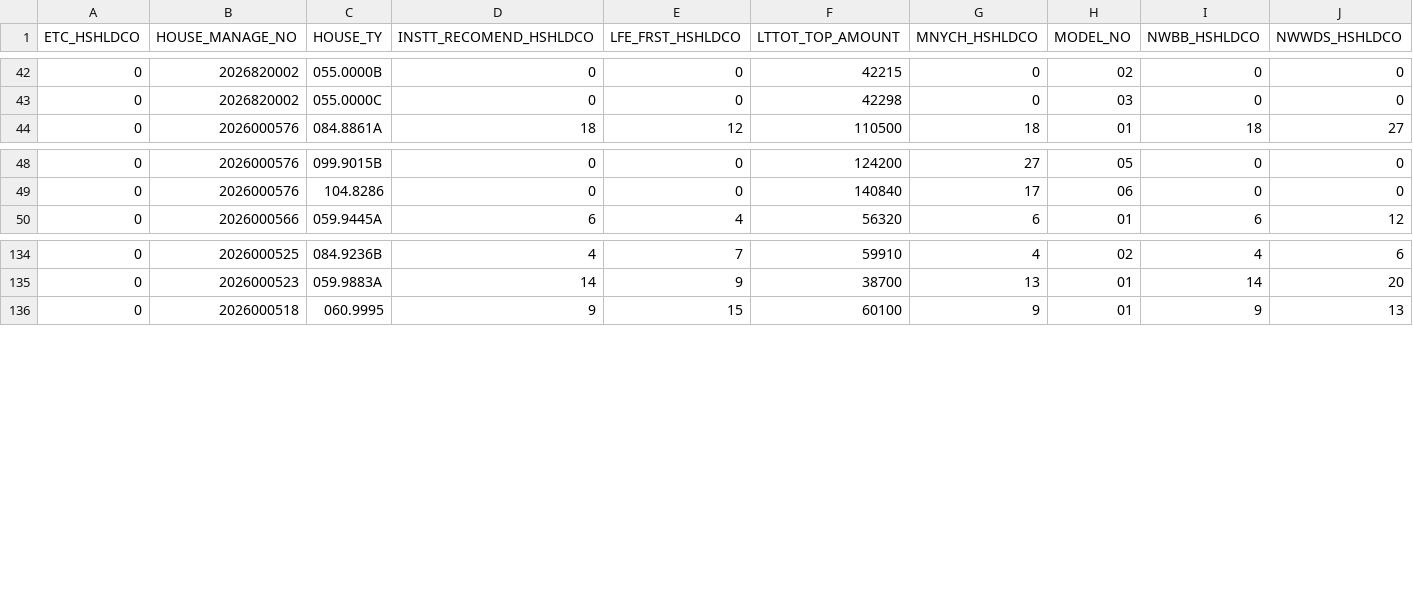
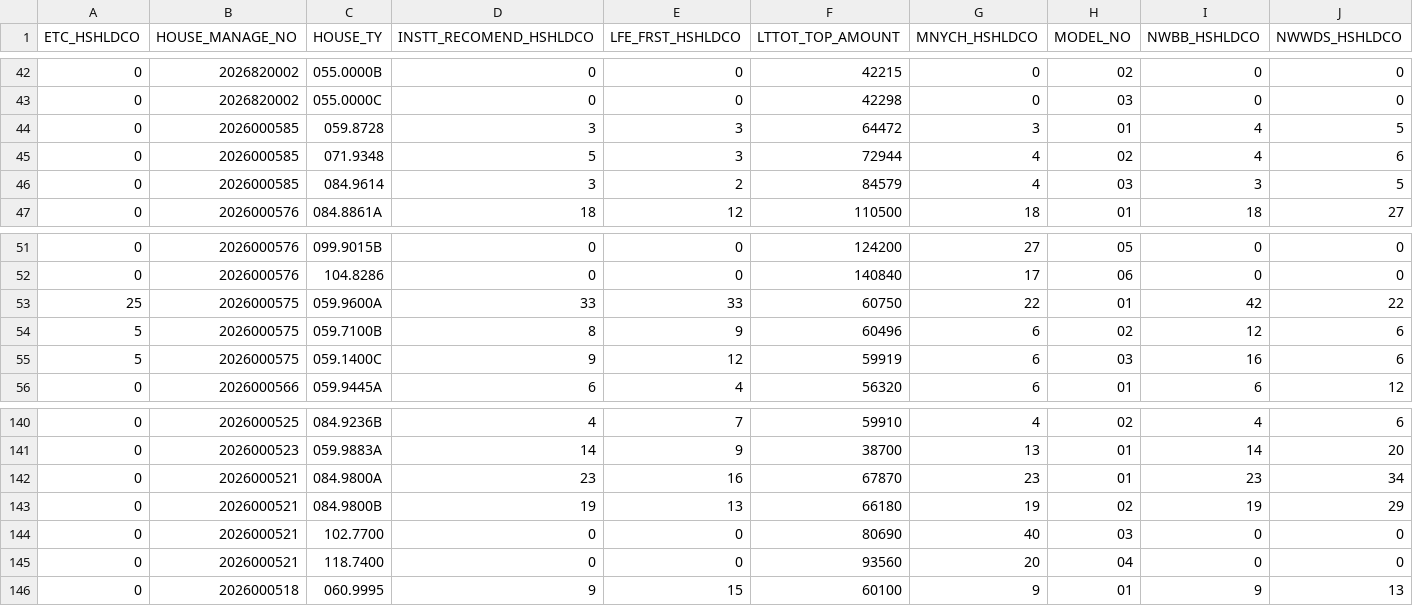
Before and after one commit to rkrjrl-ctrl/claude_drive, a CSV file: data/housing/applyhome_apt_models.csv, drawn as a sheet; only a part is shown, gaps mark what is left out; rows hold the shown columns only; the diff names each change by its address in the sheet, - before the commit and + after, or states it on an @@ line.

```diff
--- a/data/housing/applyhome_apt_models.csv
+++ b/data/housing/applyhome_apt_models.csv
+row 44: 0 | 2026000585 | 059.8728 | 3 | 3 | 64472 | 3 | 01 | 4 | 5
+row 45: 0 | 2026000585 | 071.9348 | 5 | 3 | 72944 | 4 | 02 | 4 | 6
+row 46: 0 | 2026000585 | 084.9614 | 3 | 2 | 84579 | 4 | 03 | 3 | 5
+row 53: 25 | 2026000575 | 059.9600A | 33 | 33 | 60750 | 22 | 01 | 42 | 22
+row 54: 5 | 2026000575 | 059.7100B | 8 | 9 | 60496 | 6 | 02 | 12 | 6
+row 55: 5 | 2026000575 | 059.1400C | 9 | 12 | 59919 | 6 | 03 | 16 | 6
+row 142: 0 | 2026000521 | 084.9800A | 23 | 16 | 67870 | 23 | 01 | 23 | 34
+row 143: 0 | 2026000521 | 084.9800B | 19 | 13 | 66180 | 19 | 02 | 19 | 29
+row 144: 0 | 2026000521 | 102.7700 | 0 | 0 | 80690 | 40 | 03 | 0 | 0
+row 145: 0 | 2026000521 | 118.7400 | 0 | 0 | 93560 | 20 | 04 | 0 | 0
```
Also changed, not shown: data/housing/applyhome_apt.csv, data/housing/applyhome_apt_competition.csv, 8 other files.
